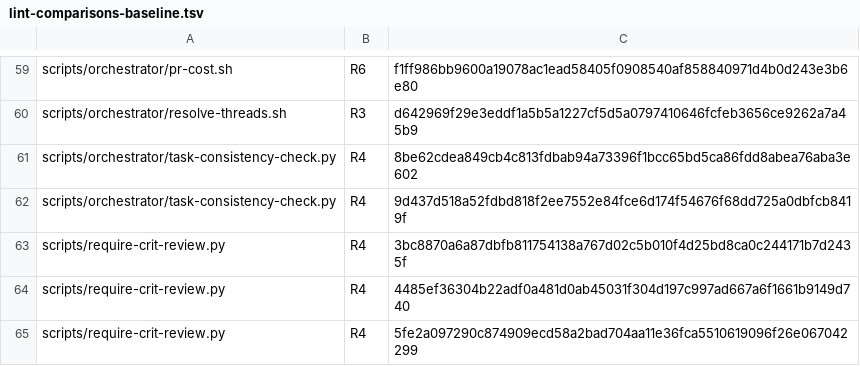
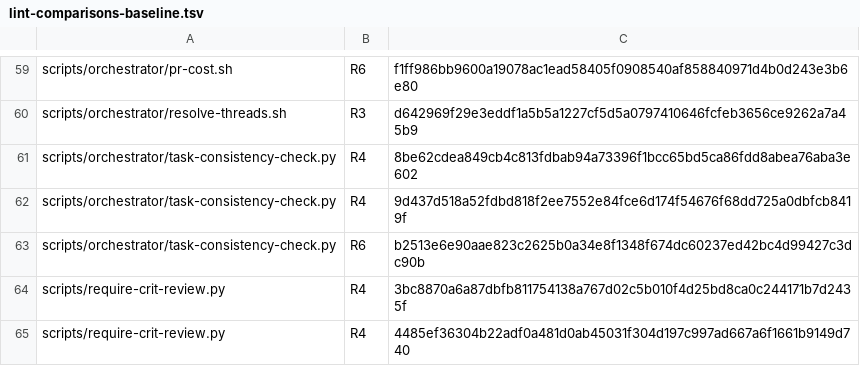
Before and after one commit to mryfmo/dotfiles, a TSV file: scripts/lint-comparisons-baseline.tsv, drawn as a sheet; only a part is shown, gaps mark what is left out; the shorter side is filled out with more unchanged rows; the diff names each change by its address in the sheet, - before the commit and + after, or states it on an @@ line.

```diff
--- a/scripts/lint-comparisons-baseline.tsv
+++ b/scripts/lint-comparisons-baseline.tsv
+row 63: scripts/orchestrator/task-consistency-check.py | R6 | b2513e6e90aae823c2625b0a34e8f1348f674dc60237ed42bc4d99427c3dc90b
```
Also changed, not shown: 1 other file.
